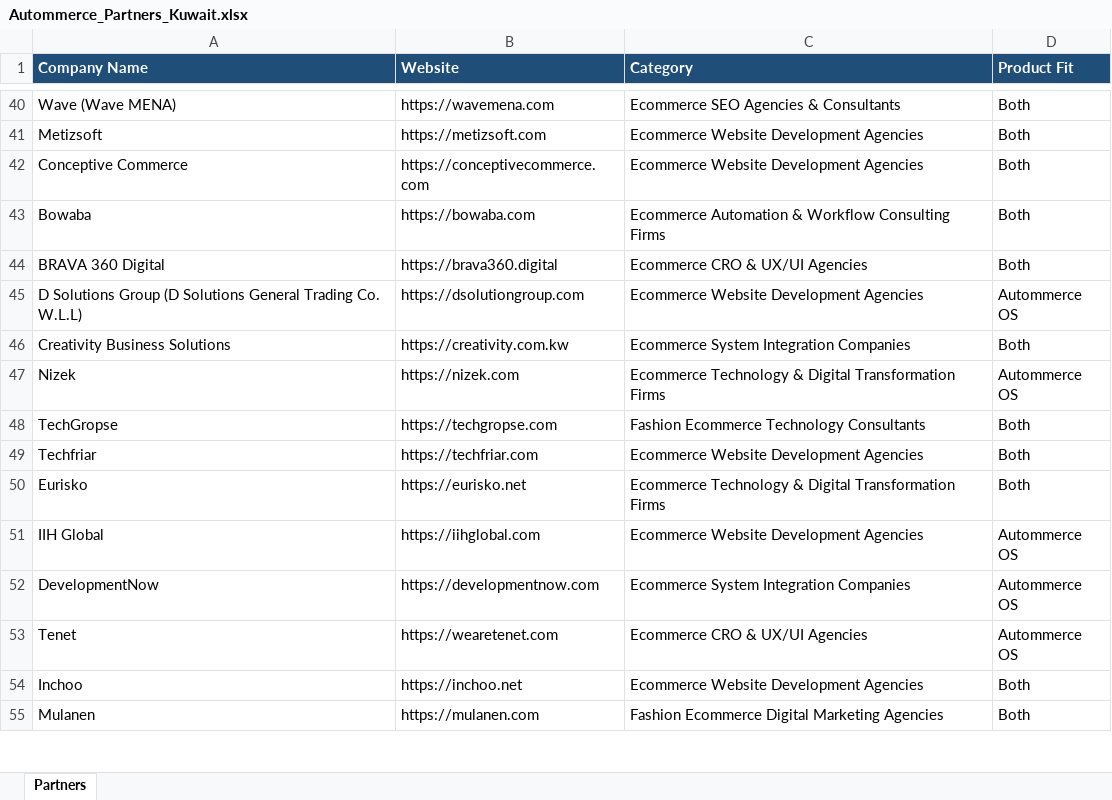
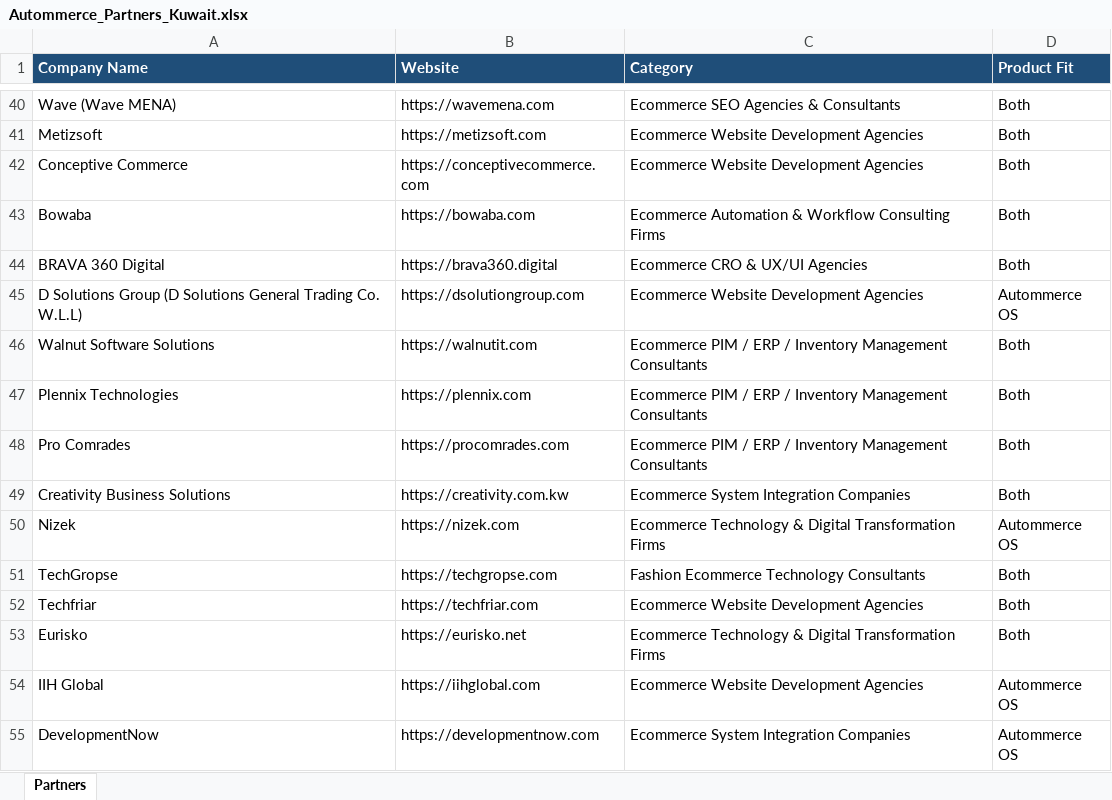
Before and after one commit to abaszeinn-beep/research, an Excel workbook: data/excel/Autommerce_Partners_Kuwait.xlsx, sheet Partners, drawn as a sheet; only a part is shown, gaps mark what is left out; the shorter side is filled out with more unchanged rows; values as stored, in another font and other column widths than the file's, no borders; the diff names each change by its address in the sheet, - before the commit and + after, or states it on an @@ line.

```diff
--- a/data/excel/Autommerce_Partners_Kuwait.xlsx (sheet Partners)
+++ b/data/excel/Autommerce_Partners_Kuwait.xlsx (sheet Partners)
+row 46: Walnut Software Solutions | https://walnutit.com | Ecommerce PIM / ERP / Inventory Management Consultants | Both
+row 47: Plennix Technologies | https://plennix.com | Ecommerce PIM / ERP / Inventory Management Consultants | Both
+row 48: Pro Comrades | https://procomrades.com | Ecommerce PIM / ERP / Inventory Management Consultants | Both
```
Also changed, not shown: data/excel/Autommerce_Partners_Lebanon.xlsx, data/excel/Autommerce_Partners_Qatar.xlsx, 24 other files.
